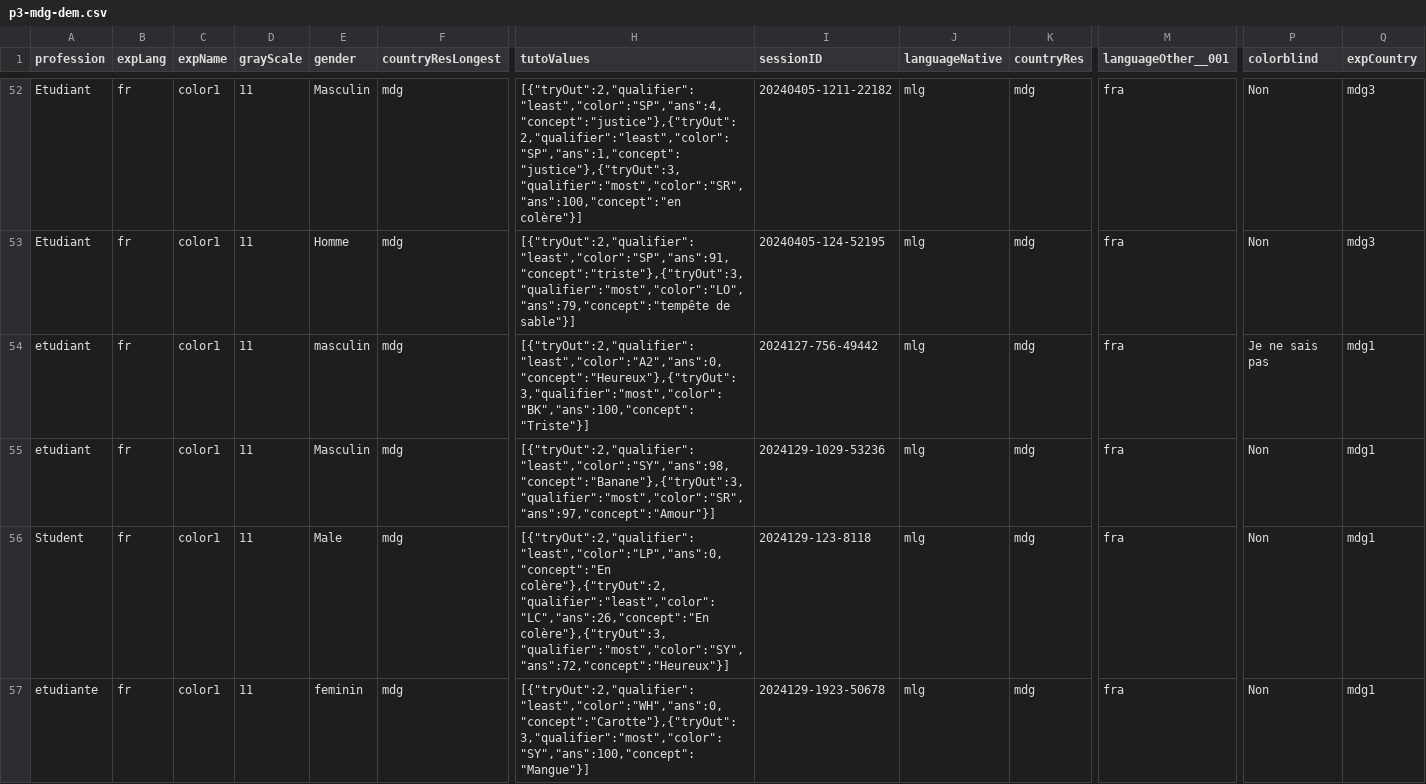
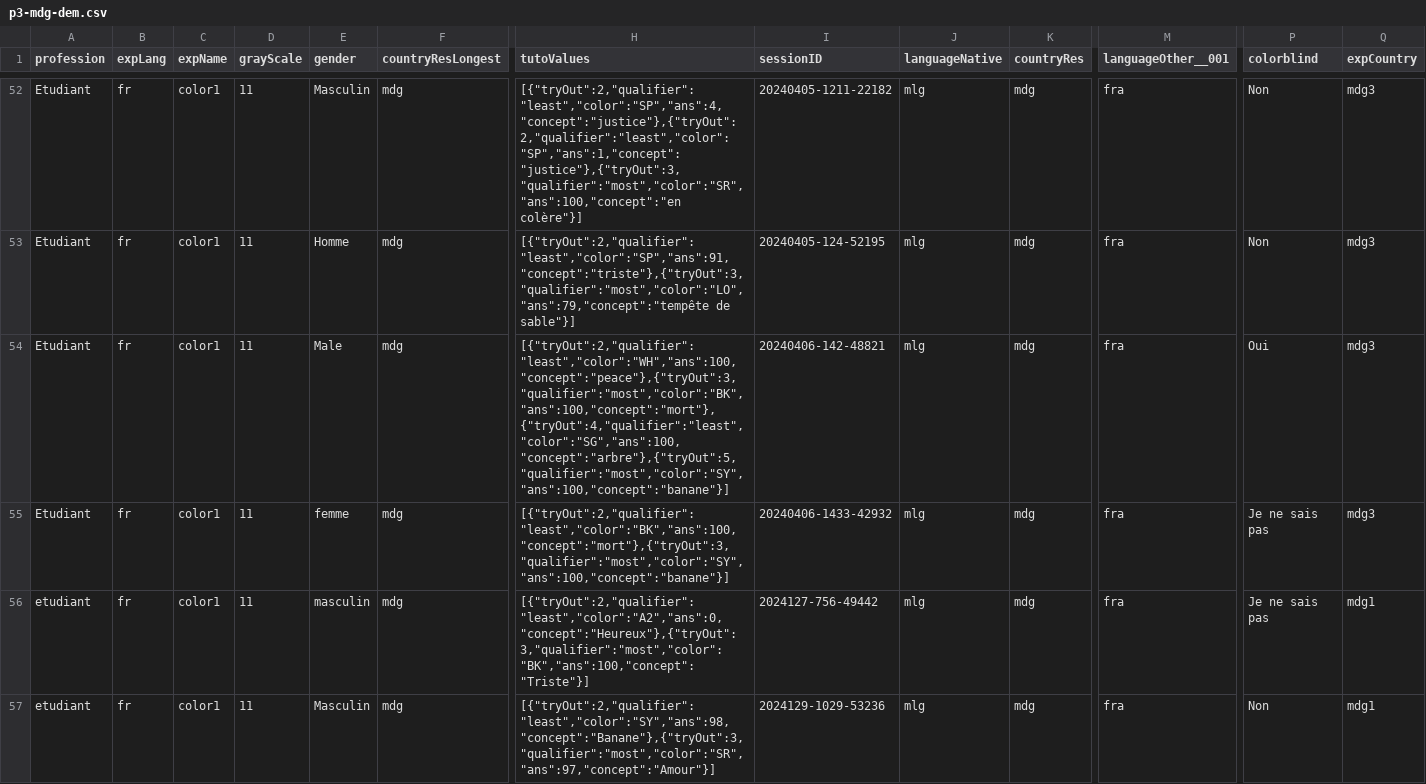
Before and after one commit to curiouslemur/color-exp-analysis, a CSV file: data/exp1/csv/p3-mdg-dem.csv, drawn as a sheet; only a part is shown, gaps mark what is left out; the shorter side is filled out with more unchanged rows; rows hold the shown columns only; the diff names each change by its address in the sheet, - before the commit and + after, or states it on an @@ line.

Commit message:
exp2 setup for p1 and p2 data

```diff
--- a/data/exp1/csv/p3-mdg-dem.csv
+++ b/data/exp1/csv/p3-mdg-dem.csv
+row 54: Etudiant | fr | color1 | 11 | Male | mdg | [{"tryOut":2,"qualifier":"least","color":"WH","ans":100,"concept":"peace"},{"tryOut":3,"qualifier":"most","color":"BK","ans":100,"concept":"mort"},{"tryOut":4,"qualifier":"least","color":"SG","ans":100,"concept":"arbre"},{"tryOut":5,"qualifier":"most","color":"SY","ans":100,"concept":"banane"}] | 20240406-142-48821 | mlg | mdg | fra | Oui | mdg3
+row 55: Etudiant | fr | color1 | 11 | femme | mdg | [{"tryOut":2,"qualifier":"least","color":"BK","ans":100,"concept":"mort"},{"tryOut":3,"qualifier":"most","color":"SY","ans":100,"concept":"banane"}] | 20240406-1433-42932 | mlg | mdg | fra | Je ne sais pas | mdg3
```
Also changed, not shown: data/exp1/csv/clean/mg-dem.csv, 45 other files.
